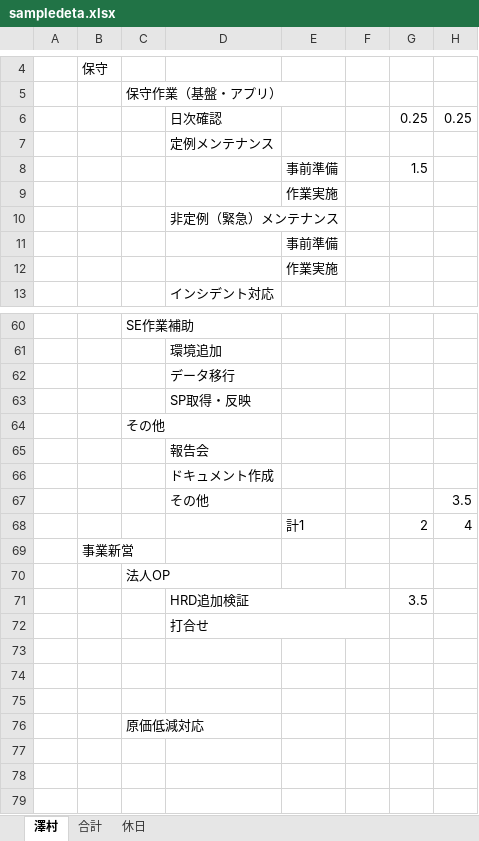
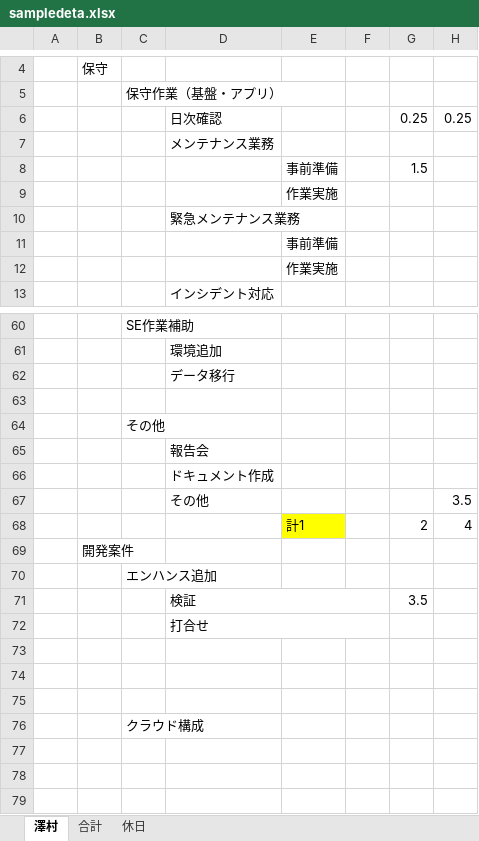
Before and after one commit to hayato1018/OperationRecordSite, an Excel workbook: sample/sampledeta.xlsx, sheet 澤村, drawn as a sheet; only a part is shown, gaps mark what is left out; values as stored, in another font and other column widths than the file's, no borders; conditional formats not drawn; the diff covers the shown part only; the diff names each change by its address in the sheet, - before the commit and + after, or states it on an @@ line.

```diff
--- a/sample/sampledeta.xlsx (sheet 澤村)
+++ b/sample/sampledeta.xlsx (sheet 澤村)
-D7: 定例メンテナンス
+D7: メンテナンス業務
-D10: 非定例（緊急）メンテナンス
+D10: 緊急メンテナンス業務
-D63: SP取得・反映
+D63: (empty)
-E68 fill: none
+E68 fill: #FFFF00
-B69: 事業新営
+B69: 開発案件
-C70: 法人OP
+C70: エンハンス追加
-D71: HRD追加検証
+D71: 検証
-C76: 原価低減対応
+C76: クラウド構成
```
Also changed, not shown: 8 removed rows, 4 edited cells and cell formats elsewhere in this sheet, sheet 合計, formulas that keep their value.
